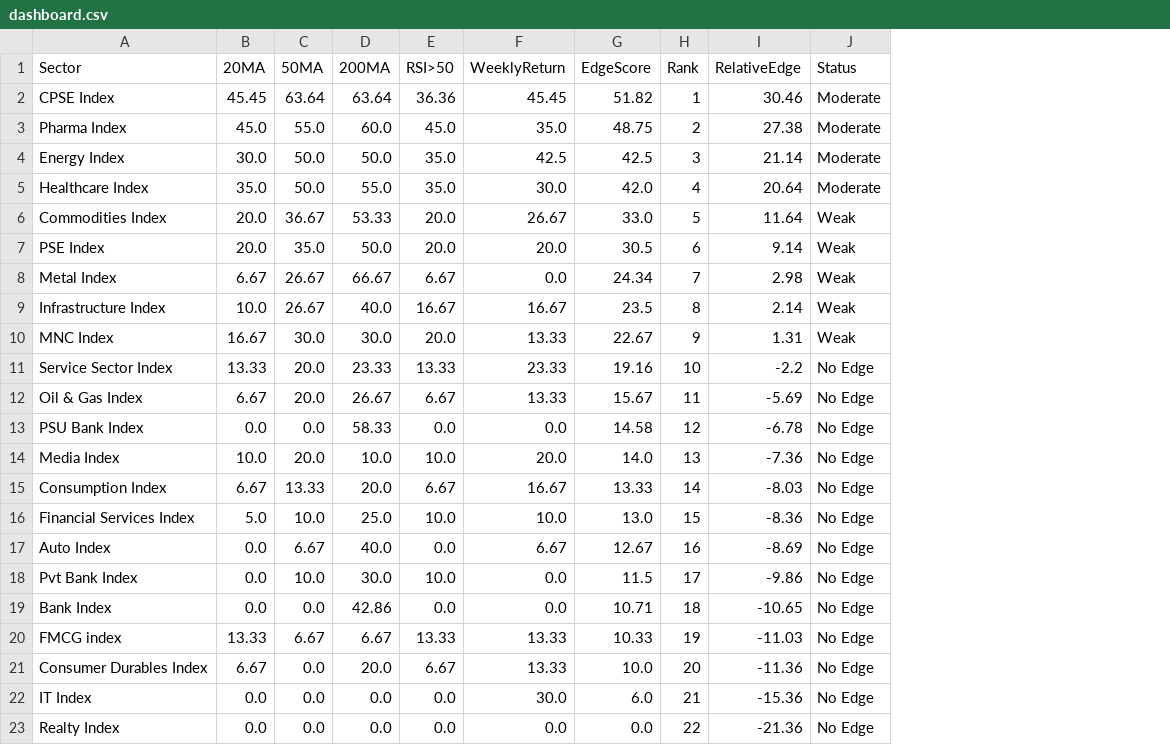
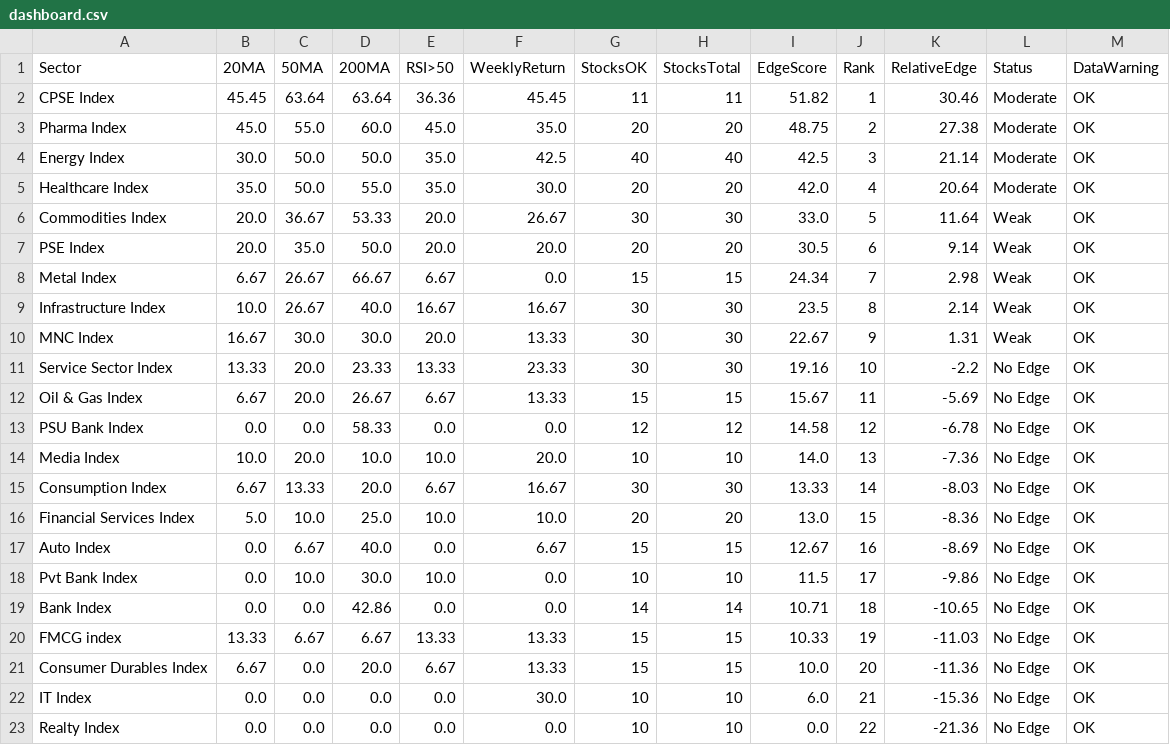
Before and after one commit to VJTriumph/market-breadth-dashboard, a CSV file: data/dashboard.csv, drawn as a sheet; the diff names each change by its address in the sheet, - before the commit and + after, or states it on an @@ line.

```diff
--- a/data/dashboard.csv
+++ b/data/dashboard.csv
+column G (StocksOK), rows 2-23: 11 | 20 | 40 | 20 | 30 | 20 | 15 | 30 | 30 | 30 | 15 | 12 | 10 | 30 | 20 | 15 | 10 | 14 | 15 | 15 | 10 | 10
+column H (StocksTotal), rows 2-23: 11 | 20 | 40 | 20 | 30 | 20 | 15 | 30 | 30 | 30 | 15 | 12 | 10 | 30 | 20 | 15 | 10 | 14 | 15 | 15 | 10 | 10
+column M (DataWarning), rows 2-23: all OK
```
Also changed, not shown: 3 other files.
